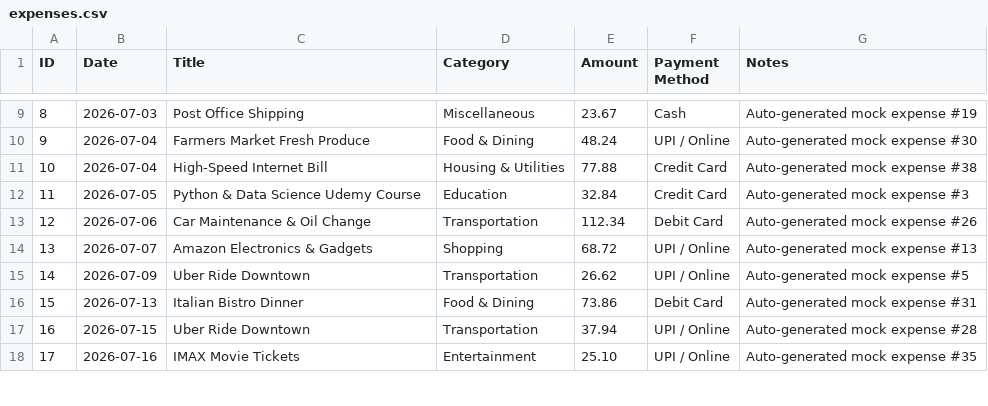
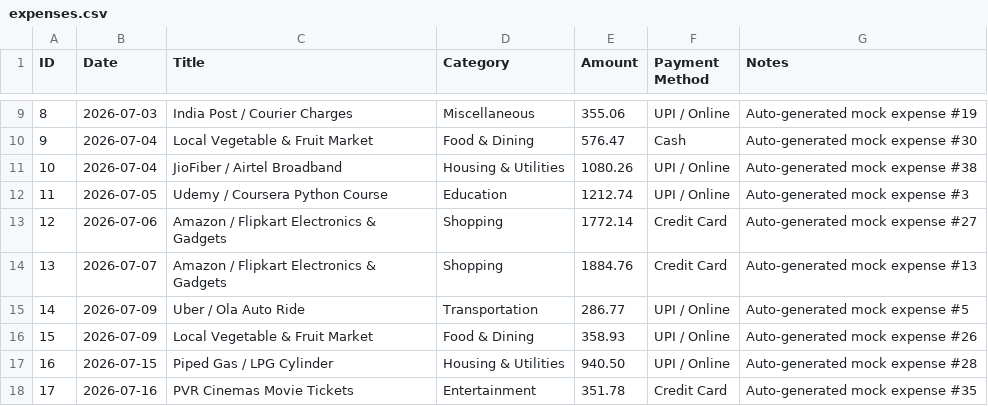
Before and after one commit to hitachi600/smart-expense-tracker, a CSV file: data/expenses.csv, drawn as a sheet; only a part is shown, gaps mark what is left out; the diff covers the shown part only.

Commit message:
feat: Convert all currency to Indian Rupees (INR - ₹) with localized transactions, realistic Indian budget limits, and updated visualizations

```diff
--- a/data/expenses.csv
+++ b/data/expenses.csv
@@ -9,10 +9,10 @@ ID,Date,Title,Category,Amount,Payment Method,Notes
-8,2026-07-03,Post Office Shipping,Miscellaneous,23.67,Cash,Auto-generated mock expense #19
-9,2026-07-04,Farmers Market Fresh Produce,Food & Dining,48.24,UPI / Online,Auto-generated mock expense #30
-10,2026-07-04,High-Speed Internet Bill,Housing & Utilities,77.88,Credit Card,Auto-generated mock expense #38
-11,2026-07-05,Python & Data Science Udemy Course,Education,32.84,Credit Card,Auto-generated mock expense #3
-12,2026-07-06,Car Maintenance & Oil Change,Transportation,112.34,Debit Card,Auto-generated mock expense #26
-13,2026-07-07,Amazon Electronics & Gadgets,Shopping,68.72,UPI / Online,Auto-generated mock expense #13
-14,2026-07-09,Uber Ride Downtown,Transportation,26.62,UPI / Online,Auto-generated mock expense #5
-15,2026-07-13,Italian Bistro Dinner,Food & Dining,73.86,Debit Card,Auto-generated mock expense #31
-16,2026-07-15,Uber Ride Downtown,Transportation,37.94,UPI / Online,Auto-generated mock expense #28
-17,2026-07-16,IMAX Movie Tickets,Entertainment,25.10,UPI / Online,Auto-generated mock expense #35
+8,2026-07-03,India Post / Courier Charges,Miscellaneous,355.06,UPI / Online,Auto-generated mock expense #19
+9,2026-07-04,Local Vegetable & Fruit Market,Food & Dining,576.47,Cash,Auto-generated mock expense #30
+10,2026-07-04,JioFiber / Airtel Broadband,Housing & Utilities,1080.26,UPI / Online,Auto-generated mock expense #38
+11,2026-07-05,Udemy / Coursera Python Course,Education,1212.74,UPI / Online,Auto-generated mock expense #3
+12,2026-07-06,Amazon / Flipkart Electronics & Gadgets,Shopping,1772.14,Credit Card,Auto-generated mock expense #27
+13,2026-07-07,Amazon / Flipkart Electronics & Gadgets,Shopping,1884.76,Credit Card,Auto-generated mock expense #13
+14,2026-07-09,Uber / Ola Auto Ride,Transportation,286.77,UPI / Online,Auto-generated mock expense #5
+15,2026-07-09,Local Vegetable & Fruit Market,Food & Dining,358.93,UPI / Online,Auto-generated mock expense #26
+16,2026-07-15,Piped Gas / LPG Cylinder,Housing & Utilities,940.50,UPI / Online,Auto-generated mock expense #28
+17,2026-07-16,PVR Cinemas Movie Tickets,Entertainment,351.78,Credit Card,Auto-generated mock expense #35
```
Also changed, not shown: 149 edited cells elsewhere in this file, 16 other files.
